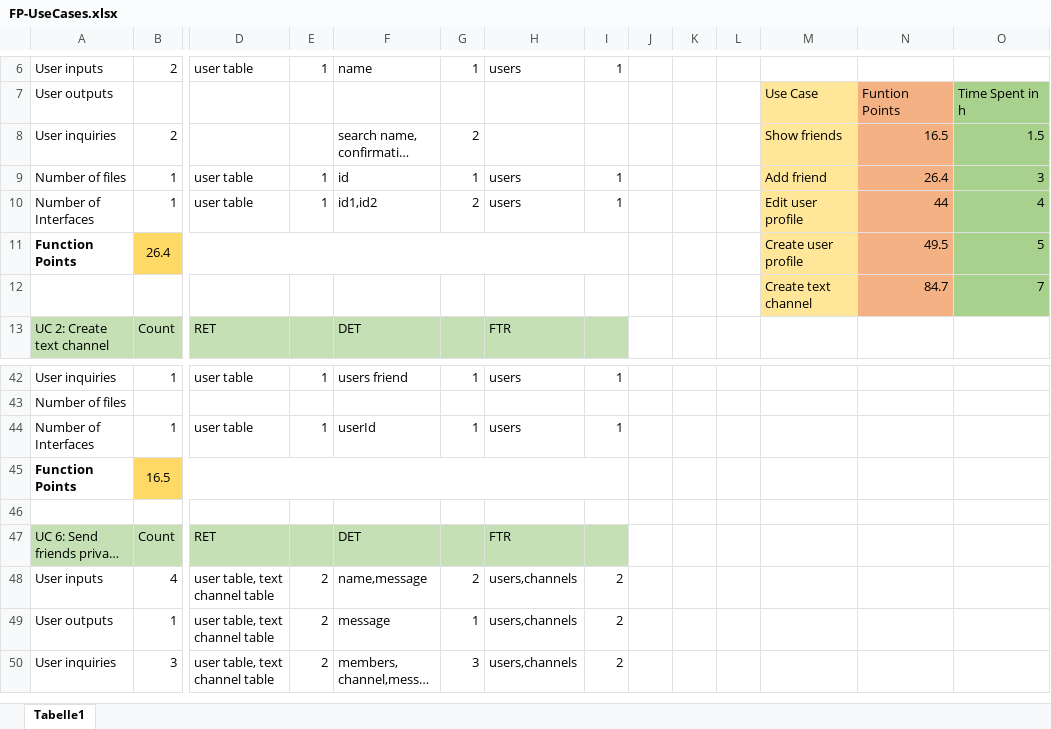
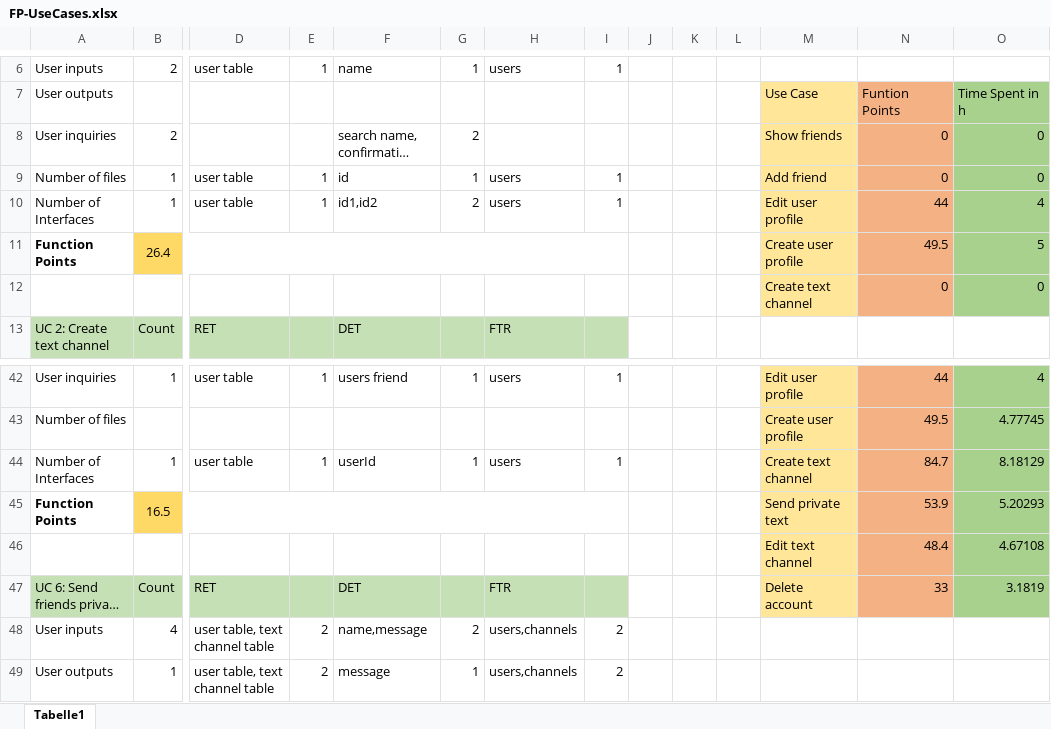
Before and after one commit to LorenzSeufert/CeangalMessenger---Documentation, an Excel workbook: FunctionPoints/FP-UseCases.xlsx, sheet Tabelle1, drawn as a sheet; only a part is shown, gaps mark what is left out; the shorter side is filled out with more unchanged rows; long unchanged cells end in …; values as stored, in another font and other column widths than the file's, no borders; charts and pictures not drawn; removed rows and columns are numbered as before the commit, all else as after; rows hold the shown columns only; the diff covers the shown part only; the diff names each change by its address in the sheet, - before the commit and + after, or states it on an @@ line.

```diff
--- a/FunctionPoints/FP-UseCases.xlsx (sheet Tabelle1)
+++ b/FunctionPoints/FP-UseCases.xlsx (sheet Tabelle1)
-N8: 16.5
+N8: 0
-O8: 1.5
+O8: 0
-N9: 26.4
+N9: 0
-O9: 3
+O9: 0
-row 12:  |  |  |  |  |  |  |  |  |  |  | Create text channel | 84.7 | 7
+row 12:  |  |  |  |  |  |  |  |  |  |  | Create text channel | 0 | 0
-M42 fill: none
+M42 fill: #FFE699
-M42: (empty)
+M42: Edit user profile
-N42 fill: none
+N42 fill: #F4B183
-N42: (empty)
+N42: 44
-O42 fill: none
+O42 fill: #A9D18E
-O42: (empty)
+O42: 4
-row 43: Number of files
+row 43: Number of files |  |  |  |  |  |  |  |  |  |  | Create user profile | 49.5 | 4.77745
-M44: (empty)
+M44: Create text channel
-M44:M47 fill: none
+M44:M47 fill: #FFE699
-N44: (empty)
+N44: 84.7
-N44:N47 fill: none
+N44:N47 fill: #F4B183
-O44: (empty)
+O44: 8.18129
-O44:O47 fill: none
+O44:O47 fill: #A9D18E
-M45: (empty)
+M45: Send private text
-N45: (empty)
+N45: 53.9
-O45: (empty)
+O45: 5.20293
-row 46: (empty)
+row 46:  |  |  |  |  |  |  |  |  |  |  | Edit text channel | 48.4 | 4.67108
-M47: (empty)
+M47: Delete account
-N47: (empty)
+N47: 33
-O47: (empty)
+O47: 3.1819
```
Also changed, not shown: 27 edited cells and cell formats elsewhere in this sheet, charts or pictures, 1 other file.
